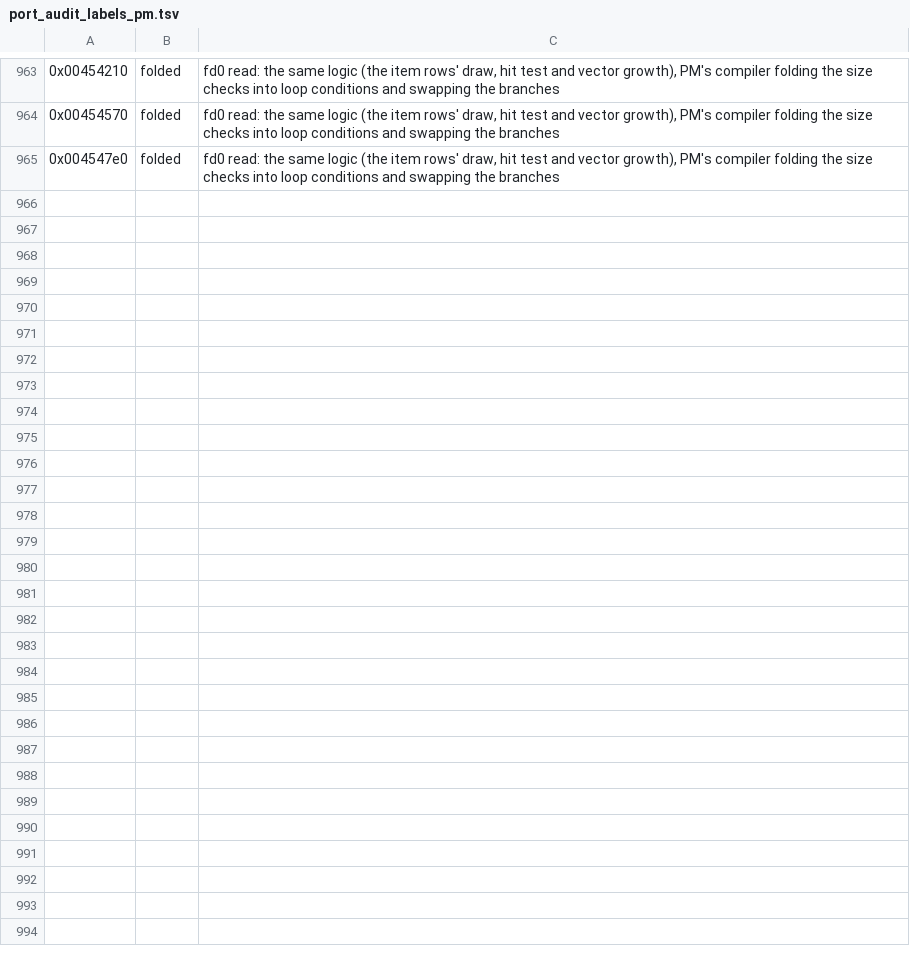
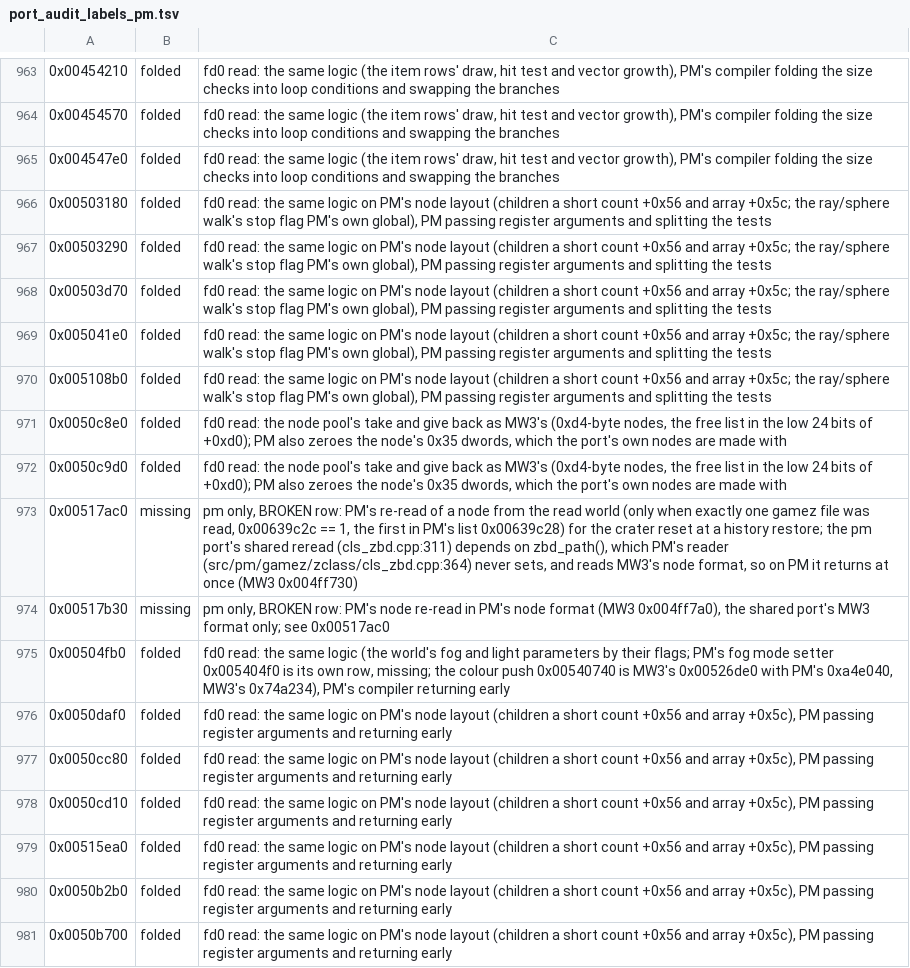
Before and after one commit to telltaleatheist/mw3-re, a TSV file: tools/analysis/port_audit_labels_pm.tsv, drawn as a sheet; only a part is shown, gaps mark what is left out; the diff names each change by its address in the sheet, - before the commit and + after, or states it on an @@ line.

Commit message:
PM audit: the crater reset's re-read does nothing on PM (BROKEN row: PM's reader never sets zbd_path, the node re-read is MW3's format); zclass fd0 reads

```diff
--- a/tools/analysis/port_audit_labels_pm.tsv
+++ b/tools/analysis/port_audit_labels_pm.tsv
+row 966: 0x00503180 | folded | fd0 read: the same logic on PM's node layout (children a short count +0x56 and array +0x5c; the ray/sphere walk's stop flag PM's own global), PM passing register arguments and splitting the tests
+row 967: 0x00503290 | folded | fd0 read: the same logic on PM's node layout (children a short count +0x56 and array +0x5c; the ray/sphere walk's stop flag PM's own global), PM passing register arguments and splitting the tests
+row 968: 0x00503d70 | folded | fd0 read: the same logic on PM's node layout (children a short count +0x56 and array +0x5c; the ray/sphere walk's stop flag PM's own global), PM passing register arguments and splitting the tests
+row 969: 0x005041e0 | folded | fd0 read: the same logic on PM's node layout (children a short count +0x56 and array +0x5c; the ray/sphere walk's stop flag PM's own global), PM passing register arguments and splitting the tests
+row 970: 0x005108b0 | folded | fd0 read: the same logic on PM's node layout (children a short count +0x56 and array +0x5c; the ray/sphere walk's stop flag PM's own global), PM passing register arguments and splitting the tests
+row 971: 0x0050c8e0 | folded | fd0 read: the node pool's take and give back as MW3's (0xd4-byte nodes, the free list in the low 24 bits of +0xd0); PM also zeroes the node's 0x35 dwords, which the port's own nodes are made with
+row 972: 0x0050c9d0 | folded | fd0 read: the node pool's take and give back as MW3's (0xd4-byte nodes, the free list in the low 24 bits of +0xd0); PM also zeroes the node's 0x35 dwords, which the port's own nodes are made with
+row 973: 0x00517ac0 | missing | pm only, BROKEN row: PM's re-read of a node from the read world (only when exactly one gamez file was read, 0x00639c2c == 1, the first in PM's list 0x00639c28) for the crater reset at a history restore; the pm port's shared reread (cls_zbd.cpp:311) depends on zbd_path(), which PM's reader (src/pm/gamez/zclass/cls_zbd.cpp:364) never sets, and reads MW3's node format, so on PM it returns at once (MW3 0x004ff730)
+row 974: 0x00517b30 | missing | pm only, BROKEN row: PM's node re-read in PM's node format (MW3 0x004ff7a0), the shared port's MW3 format only; see 0x00517ac0
+row 975: 0x00504fb0 | folded | fd0 read: the same logic (the world's fog and light parameters by their flags; PM's fog mode setter 0x005404f0 is its own row, missing; the colour push 0x00540740 is MW3's 0x00526de0 with PM's 0xa4e040, MW3's 0x74a234), PM's compiler returning early
+row 976: 0x0050daf0 | folded | fd0 read: the same logic on PM's node layout (children a short count +0x56 and array +0x5c), PM passing register arguments and returning early
+row 977: 0x0050cc80 | folded | fd0 read: the same logic on PM's node layout (children a short count +0x56 and array +0x5c), PM passing register arguments and returning early
+row 978: 0x0050cd10 | folded | fd0 read: the same logic on PM's node layout (children a short count +0x56 and array +0x5c), PM passing register arguments and returning early
+row 979: 0x00515ea0 | folded | fd0 read: the same logic on PM's node layout (children a short count +0x56 and array +0x5c), PM passing register arguments and returning early
+row 980: 0x0050b2b0 | folded | fd0 read: the same logic on PM's node layout (children a short count +0x56 and array +0x5c), PM passing register arguments and returning early
+row 981: 0x0050b700 | folded | fd0 read: the same logic on PM's node layout (children a short count +0x56 and array +0x5c), PM passing register arguments and returning early
```
Also changed, not shown: tools/analysis/port_audit_broken_pm.tsv.
